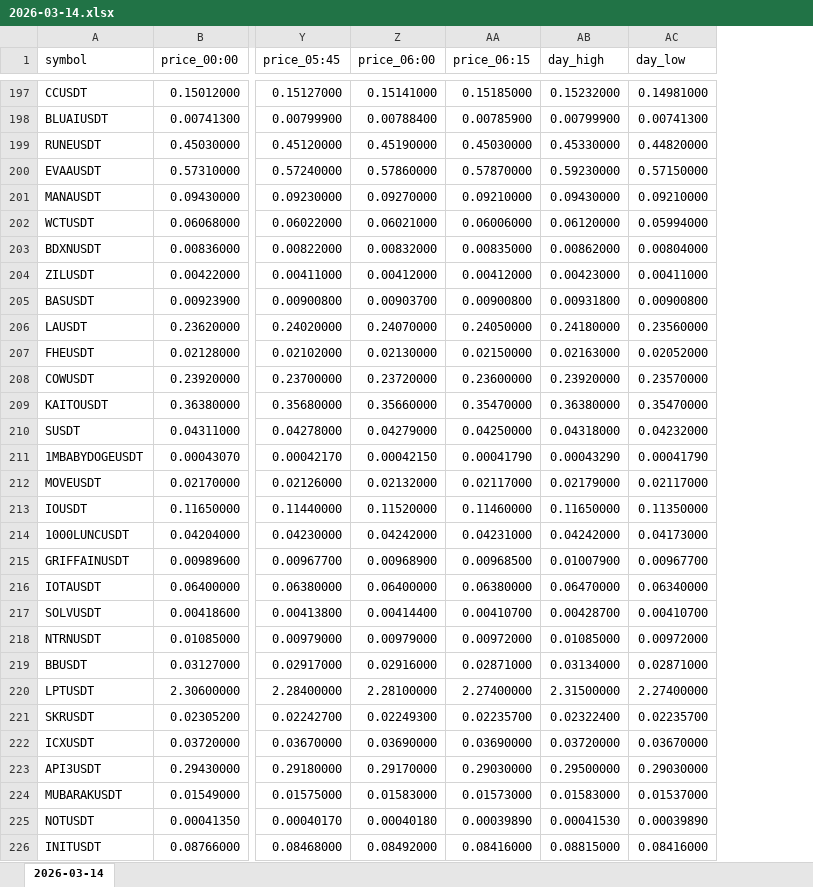
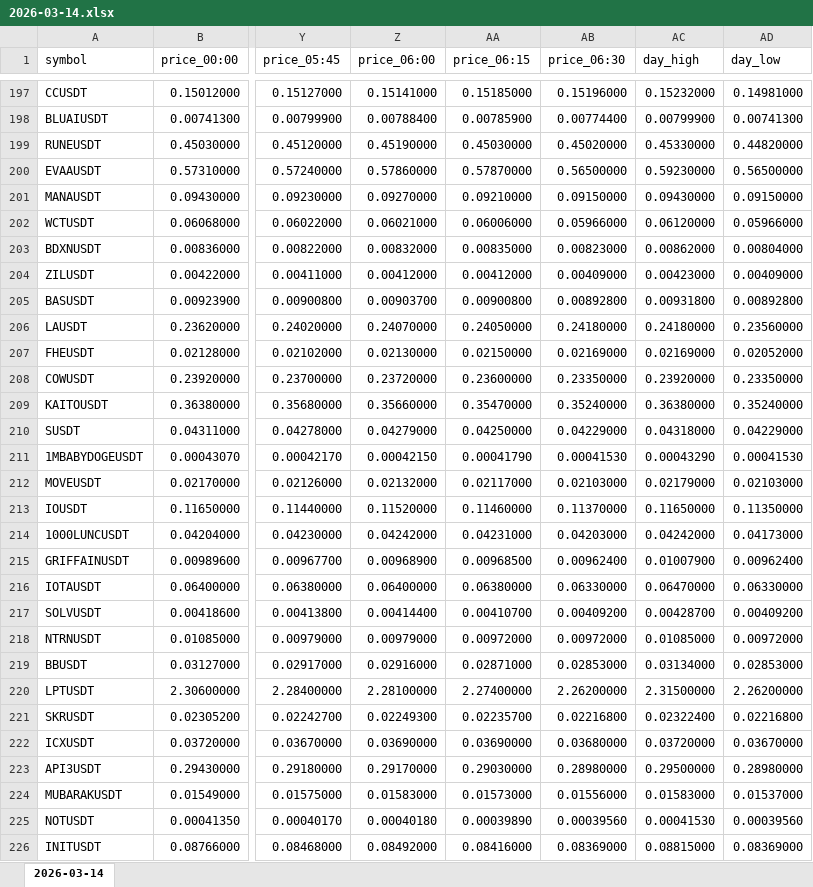
Before and after one commit to smallocean43658/binance-usdt-perpetual-data, an Excel workbook: records/weeks/2026-03-09_2026-03-15/2026-03-14.xlsx, sheet 2026-03-14, drawn as a sheet; only a part is shown, gaps mark what is left out; values as stored, in another font and other column widths than the file's, no borders; addresses are those after the commit; the diff covers the shown part only; the diff names each change by its address in the sheet, - before the commit and + after, or states it on an @@ line.

Commit message:
chore:data update Binance USDT perpetual data files

```diff
--- a/records/weeks/2026-03-09_2026-03-15/2026-03-14.xlsx (sheet 2026-03-14)
+++ b/records/weeks/2026-03-09_2026-03-15/2026-03-14.xlsx (sheet 2026-03-14)
+column AB (price_06:30), rows 197-226: 0.15196000 | 0.00774400 | 0.45020000 | 0.56500000 | 0.09150000 | 0.05966000 | 0.00823000 | 0.00409000 | 0.00892800 | 0.24180000 | 0.02169000 | 0.23350000 | 0.35240000 | 0.04229000 | 0.00041530 | 0.02103000 | 0.11370000 | 0.04203000 | 0.00962400 | 0.06330000 | 0.00409200 | 0.00972000 | 0.02853000 | 2.26200000 | 0.02216800 | 0.03680000 | 0.28980000 | 0.01556000 | 0.00039560 | 0.08369000
-AD200 (day_low): 0.57150000
+AD200 (day_low): 0.56500000
-AD201 (day_low): 0.09210000
+AD201 (day_low): 0.09150000
-AD202 (day_low): 0.05994000
+AD202 (day_low): 0.05966000
-AD204 (day_low): 0.00411000
+AD204 (day_low): 0.00409000
-AD205 (day_low): 0.00900800
+AD205 (day_low): 0.00892800
-AC207 (day_high): 0.02163000
+AC207 (day_high): 0.02169000
-AD208 (day_low): 0.23570000
+AD208 (day_low): 0.23350000
-AD209 (day_low): 0.35470000
+AD209 (day_low): 0.35240000
-AD210 (day_low): 0.04232000
+AD210 (day_low): 0.04229000
-AD211 (day_low): 0.00041790
+AD211 (day_low): 0.00041530
-AD212 (day_low): 0.02117000
+AD212 (day_low): 0.02103000
-AD215 (day_low): 0.00967700
+AD215 (day_low): 0.00962400
-AD216 (day_low): 0.06340000
+AD216 (day_low): 0.06330000
-AD217 (day_low): 0.00410700
+AD217 (day_low): 0.00409200
-AD219 (day_low): 0.02871000
+AD219 (day_low): 0.02853000
-AD220 (day_low): 2.27400000
+AD220 (day_low): 2.26200000
-AD221 (day_low): 0.02235700
+AD221 (day_low): 0.02216800
-AD223 (day_low): 0.29030000
+AD223 (day_low): 0.28980000
-AD225 (day_low): 0.00039890
+AD225 (day_low): 0.00039560
-AD226 (day_low): 0.08416000
+AD226 (day_low): 0.08369000
```
Also changed, not shown: 350 edited cells elsewhere in this sheet, 2 other files.
